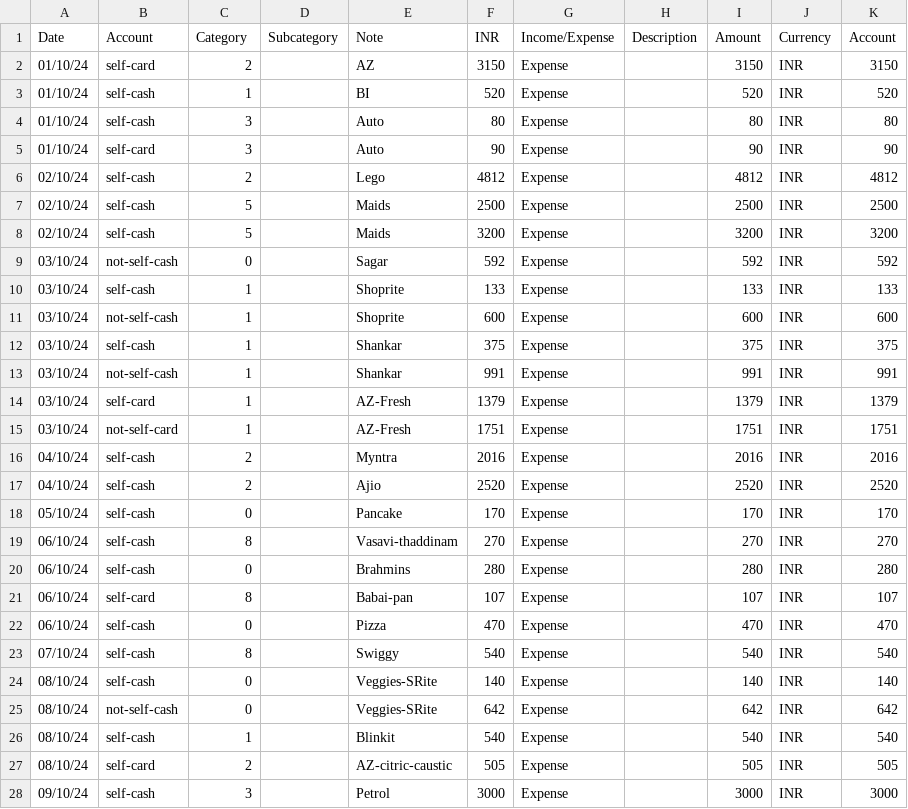
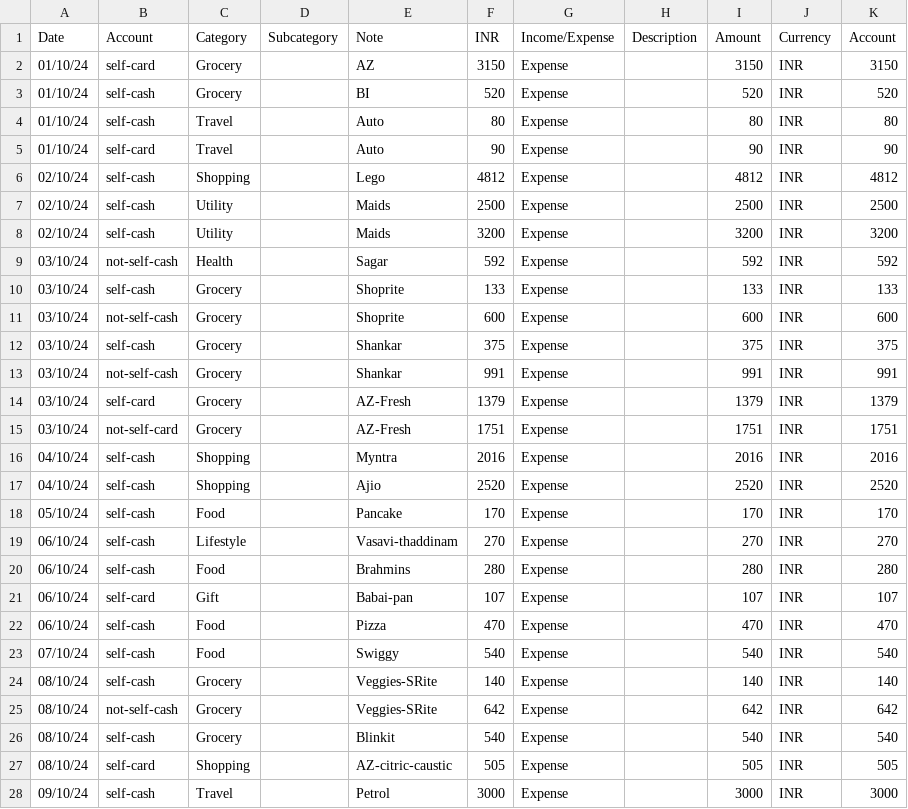
Before and after one commit to trgowtham/exp_accnt, a TSV file: xl-Oct24.tsv, drawn as a sheet; only a part is shown; the diff covers the shown part only.

```diff
--- a/xl-Oct24.tsv
+++ b/xl-Oct24.tsv
@@ -1,28 +1,28 @@
 Date	Account	Category	Subcategory	Note	INR	Income/Expense	Description	Amount	Currency	Account
-01/10/24	self-card	2		AZ	3150	Expense		3150	INR	3150
-01/10/24	self-cash	1		BI	520	Expense		520	INR	520
-01/10/24	self-cash	3		Auto	80	Expense		80	INR	80
-01/10/24	self-card	3		Auto	90	Expense		90	INR	90
-02/10/24	self-cash	2		Lego	4812	Expense		4812	INR	4812
-02/10/24	self-cash	5		Maids	2500	Expense		2500	INR	2500
-02/10/24	self-cash	5		Maids	3200	Expense		3200	INR	3200
-03/10/24	not-self-cash	0		Sagar	592	Expense		592	INR	592
-03/10/24	self-cash	1		Shoprite	133	Expense		133	INR	133
-03/10/24	not-self-cash	1		Shoprite	600	Expense		600	INR	600
-03/10/24	self-cash	1		Shankar	375	Expense		375	INR	375
-03/10/24	not-self-cash	1		Shankar	991	Expense		991	INR	991
-03/10/24	self-card	1		AZ-Fresh	1379	Expense		1379	INR	1379
-03/10/24	not-self-card	1		AZ-Fresh	1751	Expense		1751	INR	1751
-04/10/24	self-cash	2		Myntra	2016	Expense		2016	INR	2016
-04/10/24	self-cash	2		Ajio	2520	Expense		2520	INR	2520
-05/10/24	self-cash	0		Pancake	170	Expense		170	INR	170
-06/10/24	self-cash	8		Vasavi-thaddinam	270	Expense		270	INR	270
-06/10/24	self-cash	0		Brahmins	280	Expense		280	INR	280
-06/10/24	self-card	8		Babai-pan	107	Expense		107	INR	107
-06/10/24	self-cash	0		Pizza	470	Expense		470	INR	470
-07/10/24	self-cash	8		Swiggy	540	Expense		540	INR	540
-08/10/24	self-cash	0		Veggies-SRite	140	Expense		140	INR	140
-08/10/24	not-self-cash	0		Veggies-SRite	642	Expense		642	INR	642
-08/10/24	self-cash	1		Blinkit	540	Expense		540	INR	540
-08/10/24	self-card	2		AZ-citric-caustic	505	Expense		505	INR	505
-09/10/24	self-cash	3		Petrol	3000	Expense		3000	INR	3000
+01/10/24	self-card	Grocery		AZ	3150	Expense		3150	INR	3150
+01/10/24	self-cash	Grocery		BI	520	Expense		520	INR	520
+01/10/24	self-cash	Travel		Auto	80	Expense		80	INR	80
+01/10/24	self-card	Travel		Auto	90	Expense		90	INR	90
+02/10/24	self-cash	Shopping		Lego	4812	Expense		4812	INR	4812
+02/10/24	self-cash	Utility		Maids	2500	Expense		2500	INR	2500
+02/10/24	self-cash	Utility		Maids	3200	Expense		3200	INR	3200
+03/10/24	not-self-cash	Health		Sagar	592	Expense		592	INR	592
+03/10/24	self-cash	Grocery		Shoprite	133	Expense		133	INR	133
+03/10/24	not-self-cash	Grocery		Shoprite	600	Expense		600	INR	600
+03/10/24	self-cash	Grocery		Shankar	375	Expense		375	INR	375
+03/10/24	not-self-cash	Grocery		Shankar	991	Expense		991	INR	991
+03/10/24	self-card	Grocery		AZ-Fresh	1379	Expense		1379	INR	1379
+03/10/24	not-self-card	Grocery		AZ-Fresh	1751	Expense		1751	INR	1751
+04/10/24	self-cash	Shopping		Myntra	2016	Expense		2016	INR	2016
+04/10/24	self-cash	Shopping		Ajio	2520	Expense		2520	INR	2520
+05/10/24	self-cash	Food		Pancake	170	Expense		170	INR	170
+06/10/24	self-cash	Lifestyle		Vasavi-thaddinam	270	Expense		270	INR	270
+06/10/24	self-cash	Food		Brahmins	280	Expense		280	INR	280
+06/10/24	self-card	Gift		Babai-pan	107	Expense		107	INR	107
+06/10/24	self-cash	Food		Pizza	470	Expense		470	INR	470
+07/10/24	self-cash	Food		Swiggy	540	Expense		540	INR	540
+08/10/24	self-cash	Grocery		Veggies-SRite	140	Expense		140	INR	140
+08/10/24	not-self-cash	Grocery		Veggies-SRite	642	Expense		642	INR	642
+08/10/24	self-cash	Grocery		Blinkit	540	Expense		540	INR	540
+08/10/24	self-card	Shopping		AZ-citric-caustic	505	Expense		505	INR	505
+09/10/24	self-cash	Travel		Petrol	3000	Expense		3000	INR	3000
```
Also changed, not shown: 71 edited cells elsewhere in this file, 4 other files.
